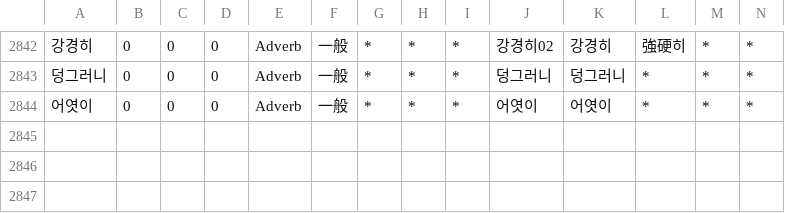
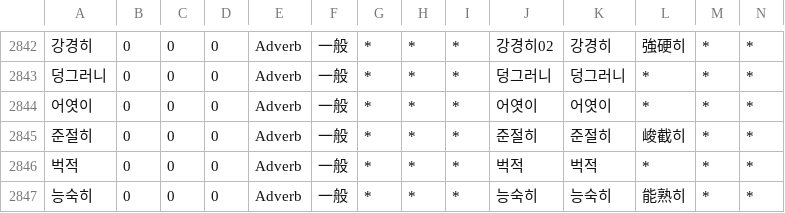
Before and after one commit to okikirmui/nkhandic, a CSV file: seed/Adverb.csv, drawn as a sheet; only a part is shown, gaps mark what is left out; rows hold the shown columns only; the diff names each change by its address in the sheet, - before the commit and + after, or states it on an @@ line.

```diff
--- a/seed/Adverb.csv
+++ b/seed/Adverb.csv
+row 2845: 준절히 | 0 | 0 | 0 | Adverb | 一般 | * | * | * | 준절히 | 준절히 | 峻截히 | * | *
+row 2846: 벅적 | 0 | 0 | 0 | Adverb | 一般 | * | * | * | 벅적 | 벅적 | * | * | *
+row 2847: 능숙히 | 0 | 0 | 0 | Adverb | 一般 | * | * | * | 능숙히 | 능숙히 | 能熟히 | * | *
```
Also changed, not shown: seed/Ending.csv, seed/Noun.supplement.org.csv, 4 other files.
